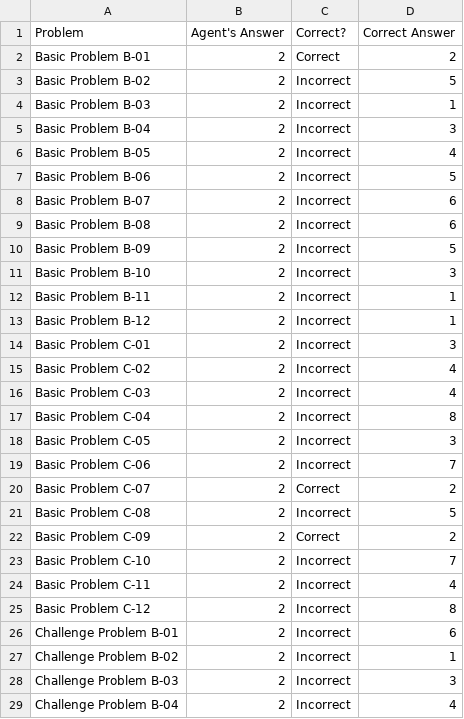
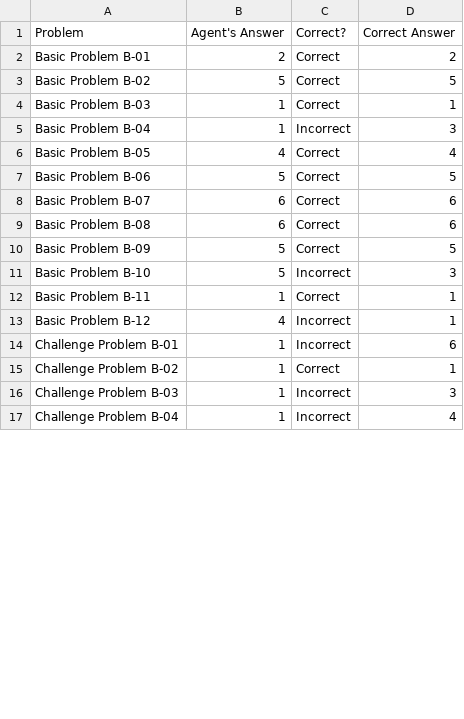
Before and after one commit to TensorBlast/RPM, a CSV file: ProblemResults.csv, drawn as a sheet; only a part is shown; the diff covers the shown part only.

Commit message:
Added Frame data structure Did matching between figures but error in B-10 and B-12 in that process.
NEW:
Added relationships which works
Have to run it for A->B, C-># for every problem

CORRECTION: Meant that have to write transformation method to
build transformation matrix from A->B and A->C
Then, we weight which transformation is "easier to gauge"
Then if horizontal, run transformation on C->#
else run on B->#

for each run transformation weigh again, and choose highest weight as answer? kek'd

ADDED:
tranformation calculator which checks the transformations for each element from each figure to another figure and then assigns a score to the element for each figure.
WILL ADD: a method to decide which direction to consider transformation for 2x2
generate transformations from figure B/C to # and then rank most similar in same direction as answer

Added transformation generator and basic scoring method using transformation tester to compare transformations. Getting 9/12 correct!!

NEED TO: look individually at wrong answers and implement missing transformation generator.

```diff
--- a/ProblemResults.csv
+++ b/ProblemResults.csv
@@ -2,28 +2,16 @@ Problem,Agent's Answer,Correct?,Correct Answer
 Basic Problem B-01,2,Correct,2
-Basic Problem B-02,2,Incorrect,5
-Basic Problem B-03,2,Incorrect,1
-Basic Problem B-04,2,Incorrect,3
-Basic Problem B-05,2,Incorrect,4
-Basic Problem B-06,2,Incorrect,5
-Basic Problem B-07,2,Incorrect,6
-Basic Problem B-08,2,Incorrect,6
-Basic Problem B-09,2,Incorrect,5
-Basic Problem B-10,2,Incorrect,3
-Basic Problem B-11,2,Incorrect,1
-Basic Problem B-12,2,Incorrect,1
-Basic Problem C-01,2,Incorrect,3
-Basic Problem C-02,2,Incorrect,4
-Basic Problem C-03,2,Incorrect,4
-Basic Problem C-04,2,Incorrect,8
-Basic Problem C-05,2,Incorrect,3
-Basic Problem C-06,2,Incorrect,7
-Basic Problem C-07,2,Correct,2
-Basic Problem C-08,2,Incorrect,5
-Basic Problem C-09,2,Correct,2
-Basic Problem C-10,2,Incorrect,7
-Basic Problem C-11,2,Incorrect,4
-Basic Problem C-12,2,Incorrect,8
-Challenge Problem B-01,2,Incorrect,6
-Challenge Problem B-02,2,Incorrect,1
-Challenge Problem B-03,2,Incorrect,3
-Challenge Problem B-04,2,Incorrect,4
+Basic Problem B-02,5,Correct,5
+Basic Problem B-03,1,Correct,1
+Basic Problem B-04,1,Incorrect,3
+Basic Problem B-05,4,Correct,4
+Basic Problem B-06,5,Correct,5
+Basic Problem B-07,6,Correct,6
+Basic Problem B-08,6,Correct,6
+Basic Problem B-09,5,Correct,5
+Basic Problem B-10,5,Incorrect,3
+Basic Problem B-11,1,Correct,1
+Basic Problem B-12,4,Incorrect,1
+Challenge Problem B-01,1,Incorrect,6
+Challenge Problem B-02,1,Correct,1
+Challenge Problem B-03,1,Incorrect,3
+Challenge Problem B-04,1,Incorrect,4
```
Also changed, not shown: 12 removed rows and 9 edited cells elsewhere in this file, 3 other files.
